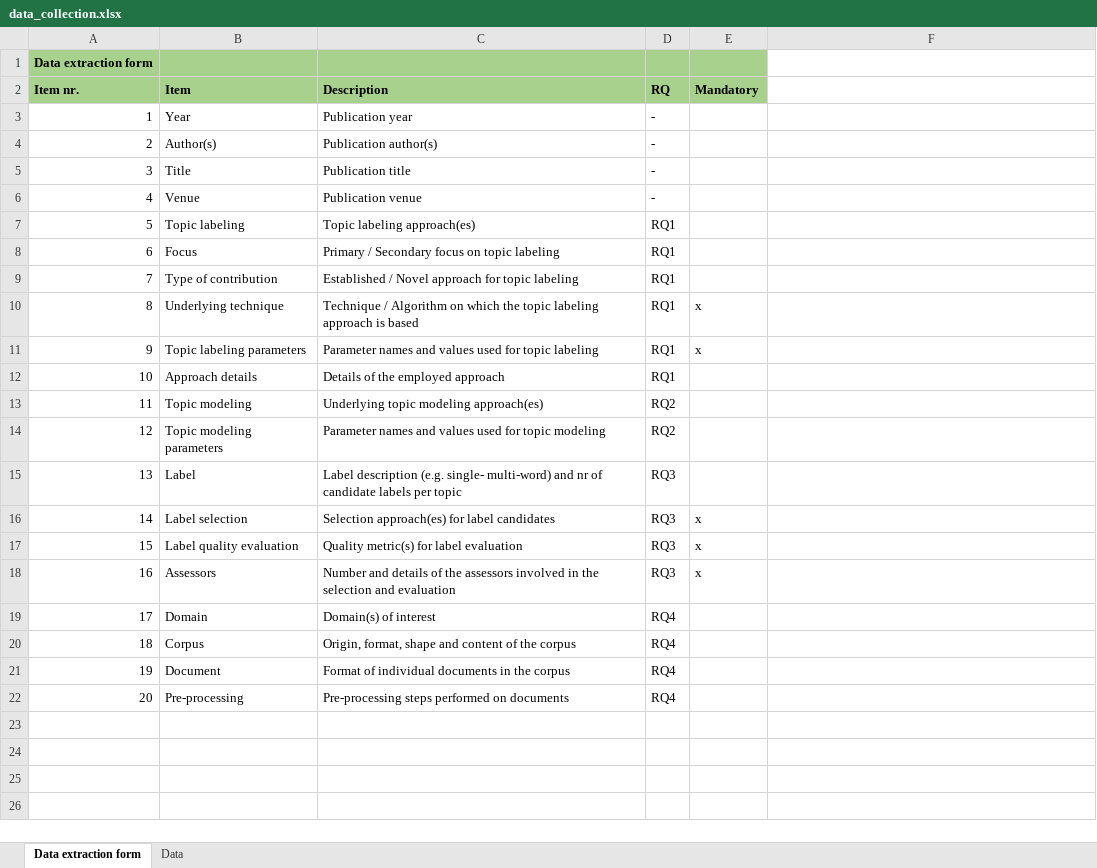
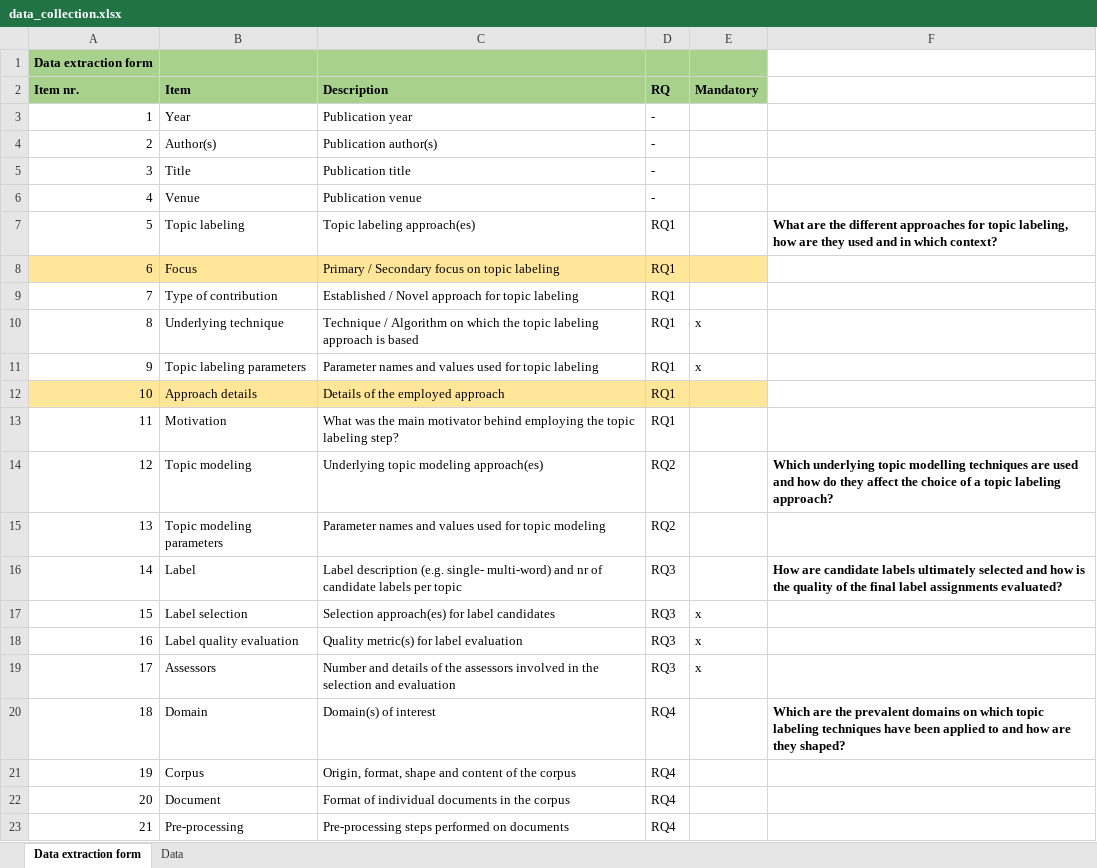
Before and after one commit to iberius96/Msc_Thesis, an Excel workbook: Data collection/data_collection.xlsx, sheet Data extraction form, drawn as a sheet; values as stored, in another font and other column widths than the file's, no borders; addresses are those after the commit; the diff names each change by its address in the sheet, - before the commit and + after, or states it on an @@ line.

```diff
--- a/Data collection/data_collection.xlsx (sheet Data extraction form)
+++ b/Data collection/data_collection.xlsx (sheet Data extraction form)
-F7: (empty)
+F7: What are the different approaches for topic labeling, how are they used and in which context?
-A8:E8 fill: none
+A8:E8 fill: #FFE699
-A12:E12 fill: none
+A12:E12 fill: #FFE699
+row 13: 11 | Motivation | What was the main motivator behind employing the topic labeling step? | RQ1
@@ column A (Item nr.) renumbered from row 14 down @@
-F14: (empty)
+F14: Which underlying topic modelling techniques are used and how do they affect the choice of a topic labeling approach?
-F16: (empty)
+F16: How are candidate labels ultimately selected and how is the quality of the final label assignments evaluated?
-F20: (empty)
+F20: Which are the prevalent domains on which topic labeling techniques have been applied to and how are they shaped?
```
Also changed, not shown: sheet Data, References/Snowballing/Backward snowballing (Outgoing references)/BS_Papers.xlsx, References/Snowballing/Forward snowballing (Incoming citations)/FS_Papers.xlsx, 45 other files.
